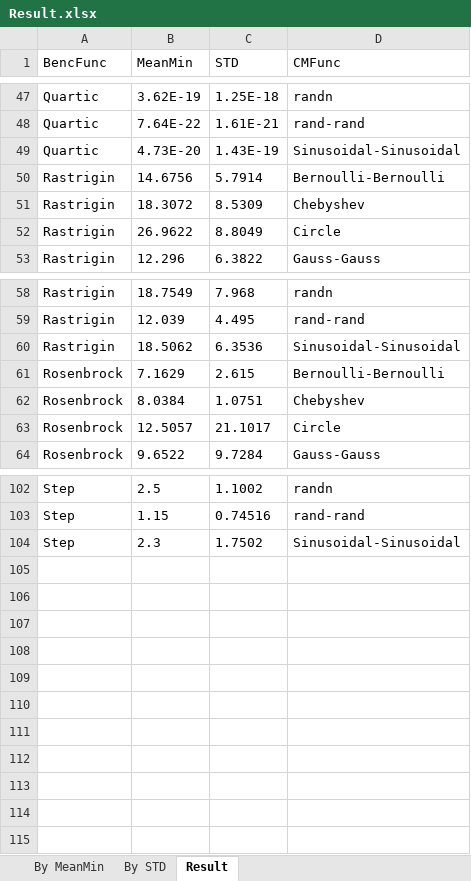
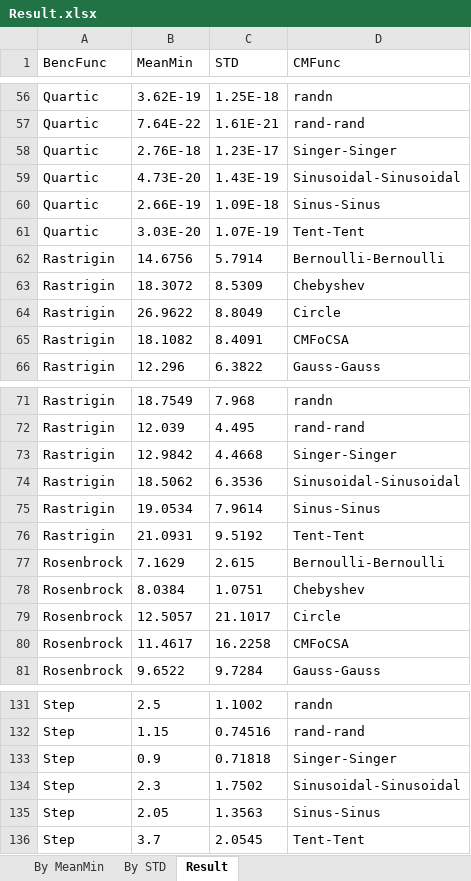
Before and after one commit to vakili73/EOA-MATLAB, an Excel workbook: Result.xlsx, sheet Result, drawn as a sheet; only a part is shown, gaps mark what is left out; values as stored, in another font and other column widths than the file's, no borders; table styles not drawn; the diff covers the shown part only; the diff names each change by its address in the sheet, - before the commit and + after, or states it on an @@ line.

```diff
--- a/Result.xlsx (sheet Result)
+++ b/Result.xlsx (sheet Result)
+row 58: Quartic | 2.76E-18 | 1.23E-17 | Singer-Singer
+row 60: Quartic | 2.66E-19 | 1.09E-18 | Sinus-Sinus
+row 61: Quartic | 3.03E-20 | 1.07E-19 | Tent-Tent
+row 65: Rastrigin | 18.1082 | 8.4091 | CMFoCSA
+row 73: Rastrigin | 12.9842 | 4.4668 | Singer-Singer
+row 75: Rastrigin | 19.0534 | 7.9614 | Sinus-Sinus
+row 76: Rastrigin | 21.0931 | 9.5192 | Tent-Tent
+row 80: Rosenbrock | 11.4617 | 16.2258 | CMFoCSA
+row 133: Step | 0.9 | 0.71818 | Singer-Singer
+row 135: Step | 2.05 | 1.3563 | Sinus-Sinus
+row 136: Step | 3.7 | 2.0545 | Tent-Tent
```
Also changed, not shown: 21 added rows elsewhere in this sheet, sheet By MeanMin, sheet By STD, charts or pictures, 2 other files.
